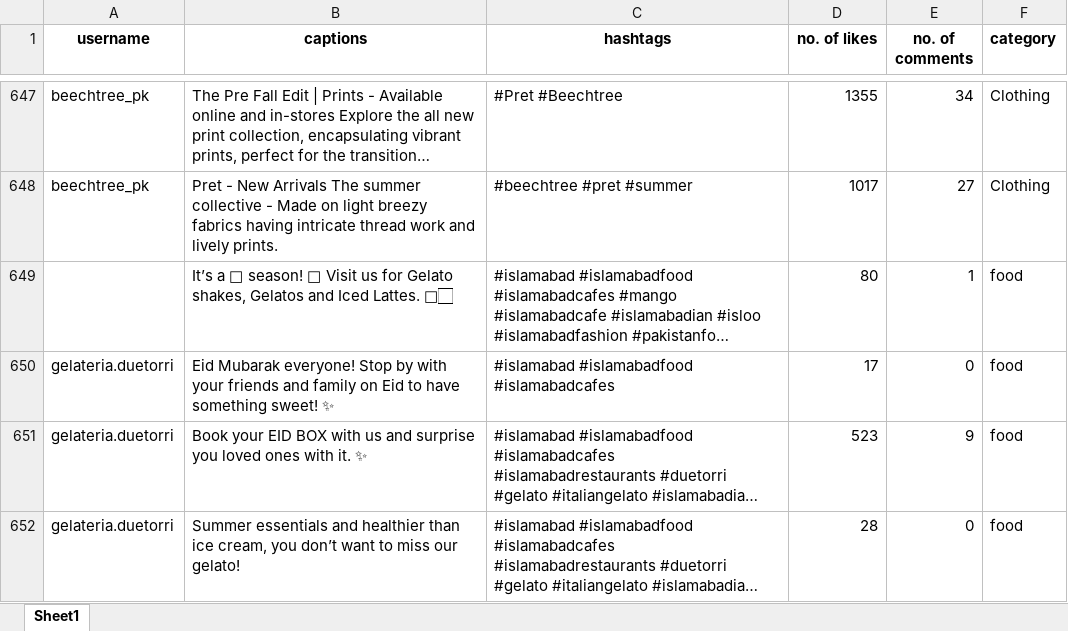
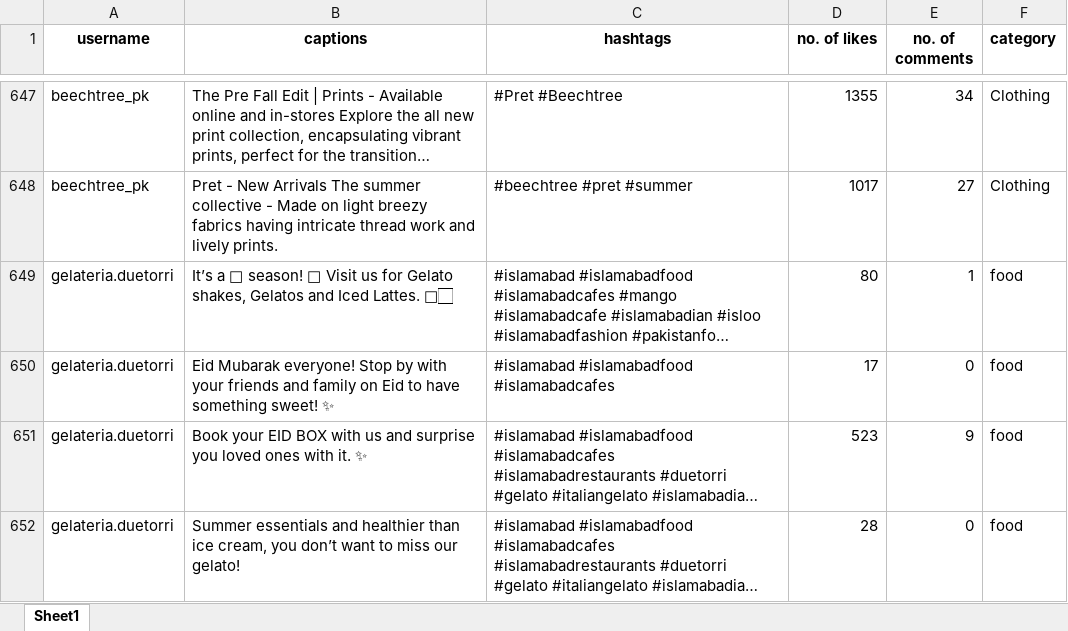
Before and after one commit to iqrarasool04/Social-Media-Brand-Classifier, an Excel workbook: dataset.xlsx, sheet Sheet1, drawn as a sheet; only a part is shown, gaps mark what is left out; long unchanged cells end in …; values as stored, in another font and other column widths than the file's, no borders; the diff names each change by its address in the sheet, - before the commit and + after, or states it on an @@ line.

```diff
--- a/dataset.xlsx (sheet Sheet1)
+++ b/dataset.xlsx (sheet Sheet1)
-A649 (username): (empty)
+A649 (username): gelateria.duetorri
```
Also changed, not shown: SVM_modeltesting_results.xlsx, modeltesting.xlsx, 12 other files.
